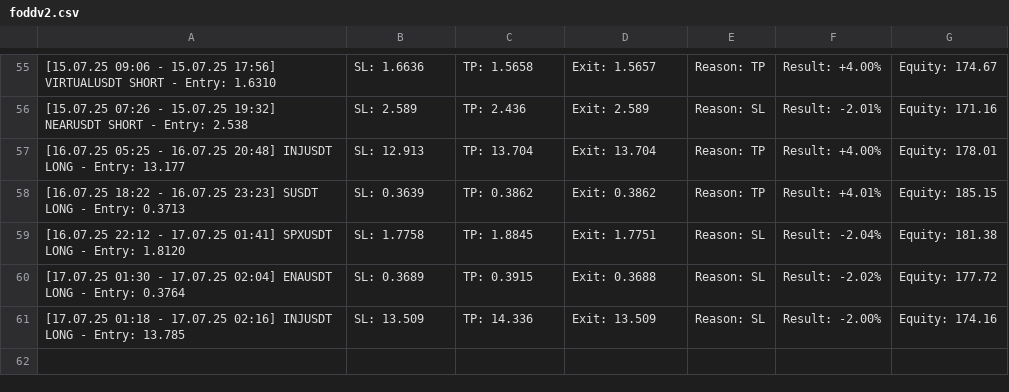
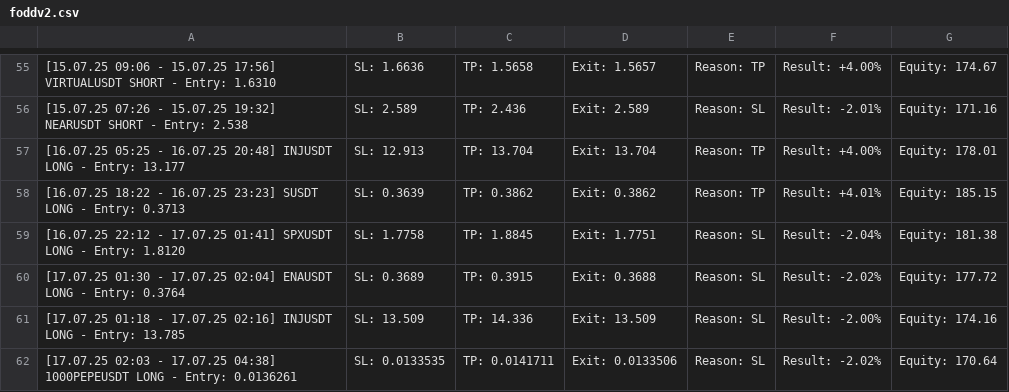
Before and after one commit to vFODD/FODDSIGNAL, a CSV file: foddv2.csv, drawn as a sheet; only a part is shown, gaps mark what is left out; the diff names each change by its address in the sheet, - before the commit and + after, or states it on an @@ line.

Commit message:
Güncelleme - 2025-07-17 04:39:00

```diff
--- a/foddv2.csv
+++ b/foddv2.csv
+row 62: [17.07.25 02:03 - 17.07.25 04:38] 1000PEPEUSDT LONG - Entry: 0.0136261 | SL: 0.0133535 | TP: 0.0141711 | Exit: 0.0133506 | Reason: SL | Result: -2.02% | Equity: 170.64
```
